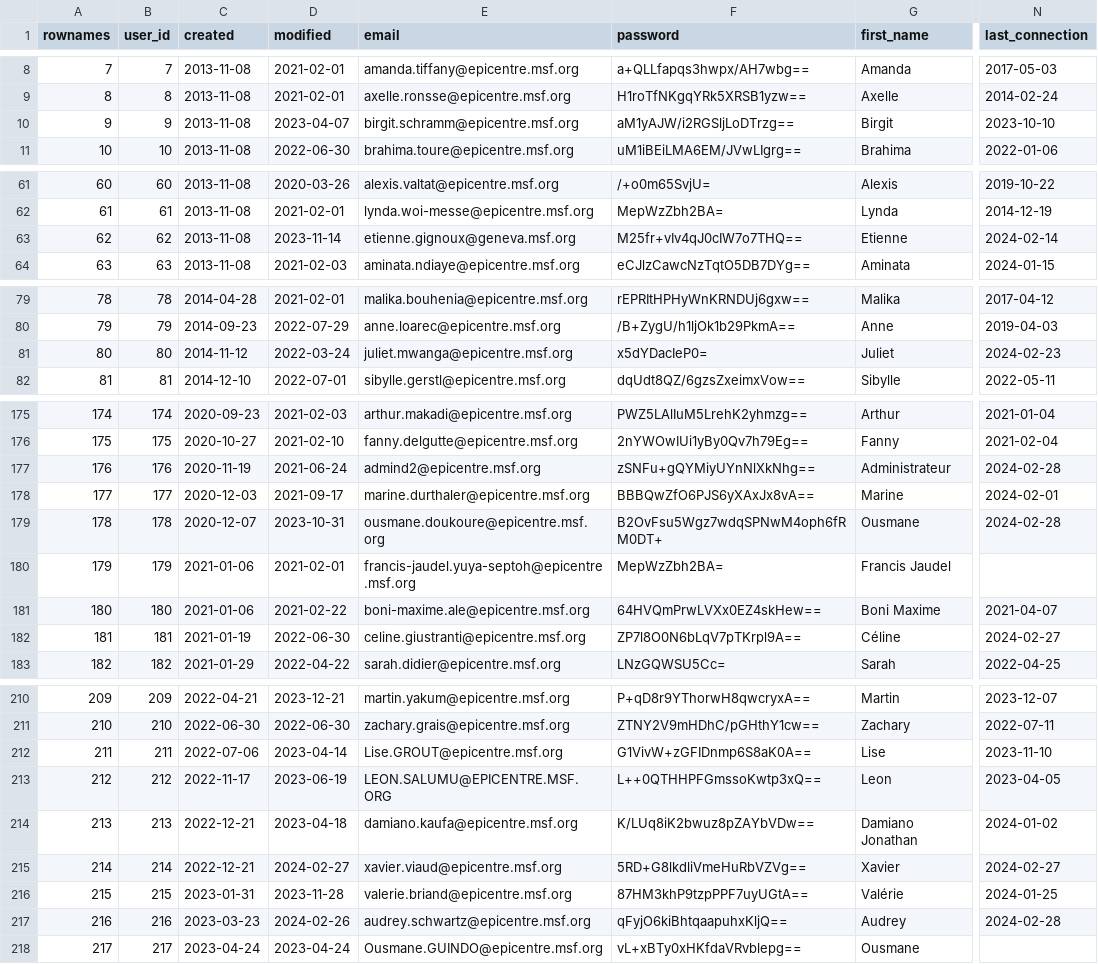
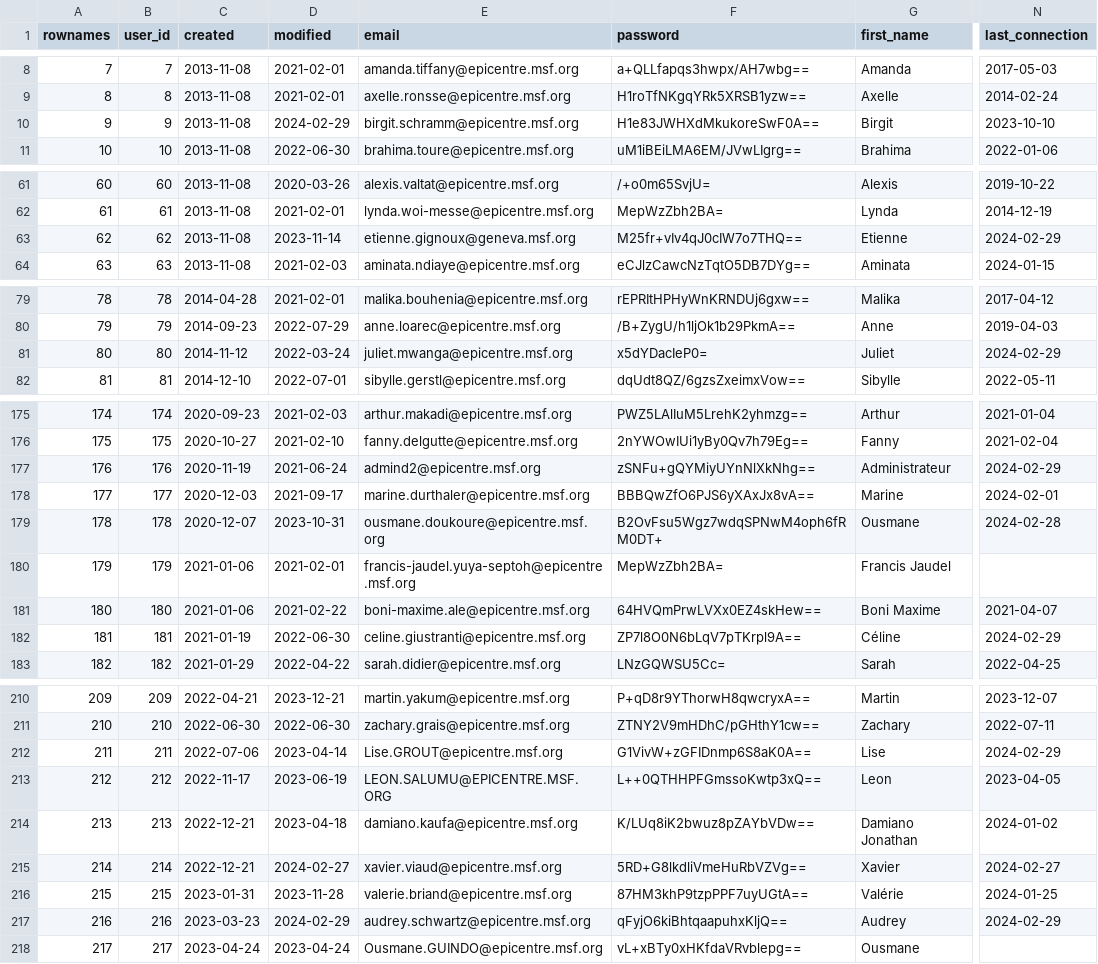
Before and after one commit to s-balandine/typology-dump, a CSV file: data/users.csv, drawn as a sheet; only a part is shown, gaps mark what is left out; the diff covers the shown part only; the diff names each change by its address in the sheet, - before the commit and + after, or states it on an @@ line.

```diff
--- a/data/users.csv
+++ b/data/users.csv
-D10 (modified): 2023-04-07
+D10 (modified): 2024-02-29
-F10 (password): aM1yAJW/i2RGSljLoDTrzg==
+F10 (password): H1e83JWHXdMkukoreSwF0A==
-N63 (last_connection): 2024-02-14
+N63 (last_connection): 2024-02-29
-N81 (last_connection): 2024-02-23
+N81 (last_connection): 2024-02-29
-N177 (last_connection): 2024-02-28
+N177 (last_connection): 2024-02-29
-N182 (last_connection): 2024-02-27
+N182 (last_connection): 2024-02-29
-N212 (last_connection): 2023-11-10
+N212 (last_connection): 2024-02-29
-D217 (modified): 2024-02-26
+D217 (modified): 2024-02-29
-N217 (last_connection): 2024-02-28
+N217 (last_connection): 2024-02-29
```
Also changed, not shown: 2 edited cells elsewhere in this file, data/axe1_analytical_section_permissions.csv, data/contributions.csv, 4 other files.
